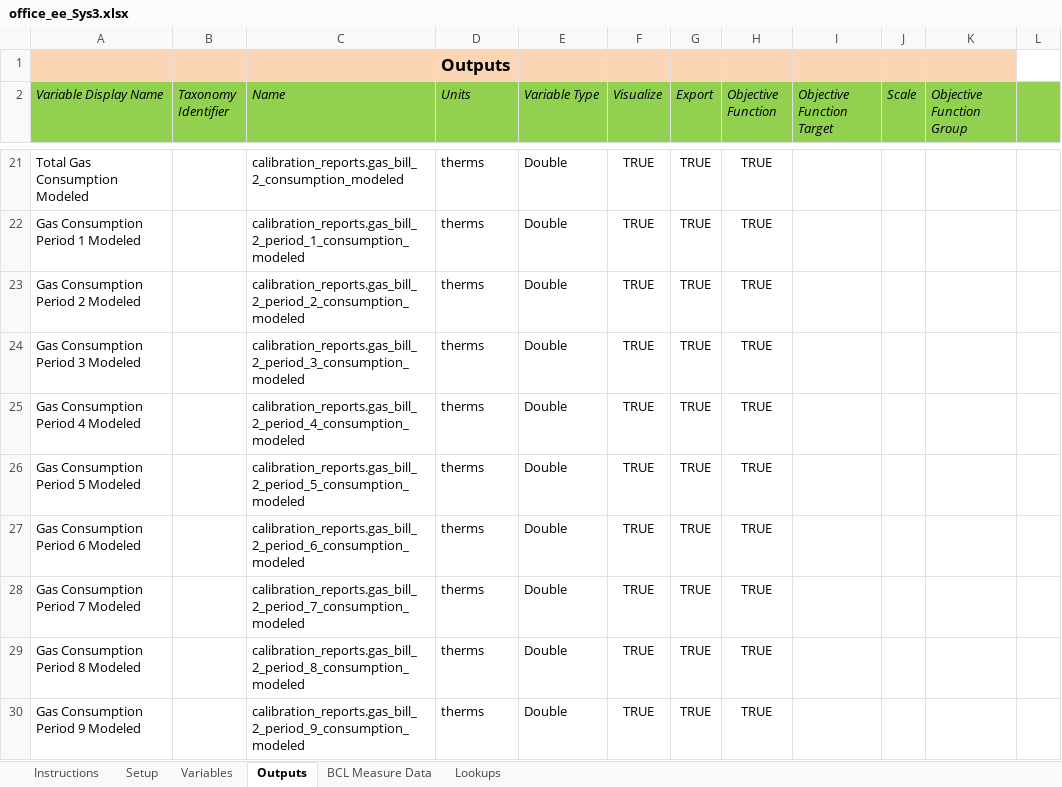
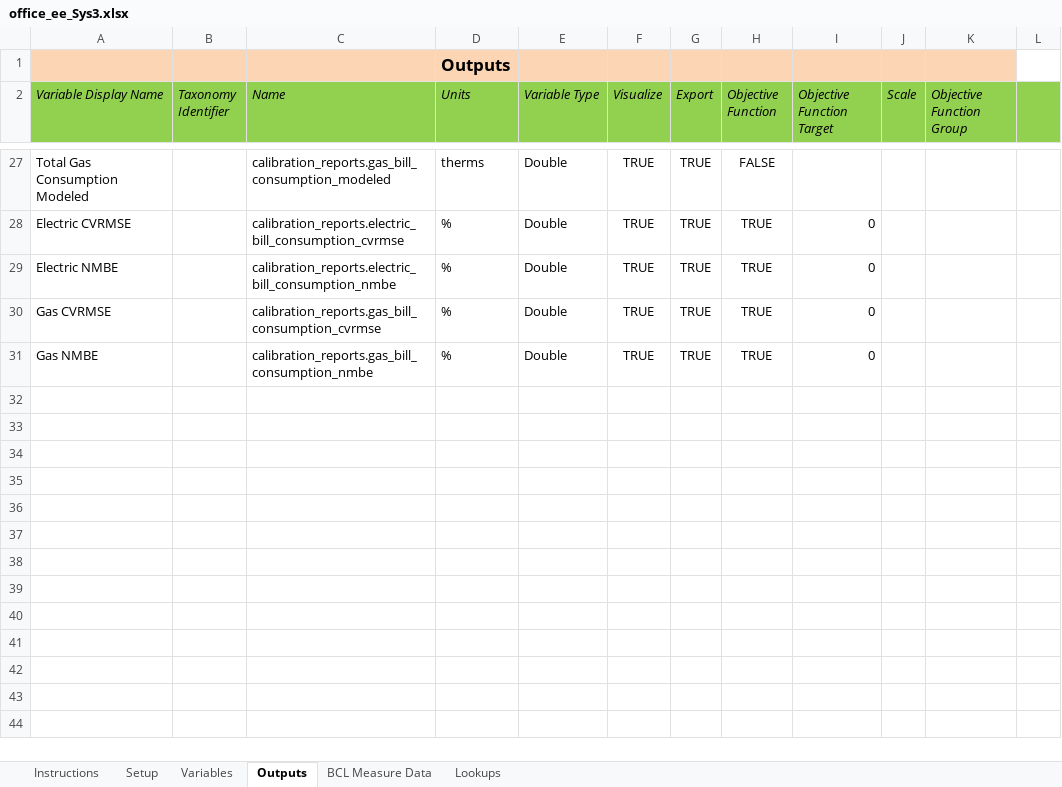
Before and after one commit to NREL/OpenStudio-analysis-spreadsheet, an Excel workbook: projects/office_ee_Sys3.xlsx, sheet Outputs, drawn as a sheet; only a part is shown, gaps mark what is left out; values as stored, in another font and other column widths than the file's, no borders; removed rows and columns are numbered as before the commit, all else as after; the diff covers the shown part only; the diff names each change by its address in the sheet, - before the commit and + after, or states it on an @@ line.

```diff
--- a/projects/office_ee_Sys3.xlsx (sheet Outputs)
+++ b/projects/office_ee_Sys3.xlsx (sheet Outputs)
-C27 (Name): calibration_reports.gas_bill_2_consumption_modeled
+C27 (Name): calibration_reports.gas_bill_consumption_modeled
-H27 (Objective Function): TRUE
+H27 (Objective Function): FALSE
-A28 (Variable Display Name): Gas Consumption Period 1 Modeled
+A28 (Variable Display Name): Electric CVRMSE
-C28 (Name): calibration_reports.gas_bill_2_period_1_consumption_modeled
+C28 (Name): calibration_reports.electric_bill_consumption_cvrmse
-D28:D31 (Units): therms
+D28:D31 (Units): %
-I28:I31 (Objective Function Target): (empty)
+I28:I31 (Objective Function Target): 0
-A29 (Variable Display Name): Gas Consumption Period 2 Modeled
+A29 (Variable Display Name): Electric NMBE
-C29 (Name): calibration_reports.gas_bill_2_period_2_consumption_modeled
+C29 (Name): calibration_reports.electric_bill_consumption_nmbe
-A30 (Variable Display Name): Gas Consumption Period 3 Modeled
+A30 (Variable Display Name): Gas CVRMSE
-C30 (Name): calibration_reports.gas_bill_2_period_3_consumption_modeled
+C30 (Name): calibration_reports.gas_bill_consumption_cvrmse
-A31 (Variable Display Name): Gas Consumption Period 4 Modeled
+A31 (Variable Display Name): Gas NMBE
-C31 (Name): calibration_reports.gas_bill_2_period_4_consumption_modeled
+C31 (Name): calibration_reports.gas_bill_consumption_nmbe
-row 26: Gas Consumption Period 5 Modeled |  | calibration_reports.gas_bill_2_period_5_consumption_modeled | therms | Double | TRUE | TRUE | TRUE
-row 27: Gas Consumption Period 6 Modeled |  | calibration_reports.gas_bill_2_period_6_consumption_modeled | therms | Double | TRUE | TRUE | TRUE
-row 28: Gas Consumption Period 7 Modeled |  | calibration_reports.gas_bill_2_period_7_consumption_modeled | therms | Double | TRUE | TRUE | TRUE
-row 29: Gas Consumption Period 8 Modeled |  | calibration_reports.gas_bill_2_period_8_consumption_modeled | therms | Double | TRUE | TRUE | TRUE
-row 30: Gas Consumption Period 9 Modeled |  | calibration_reports.gas_bill_2_period_9_consumption_modeled | therms | Double | TRUE | TRUE | TRUE
```
Also changed, not shown: 18 added rows, 12 removed rows and 2 edited cells elsewhere in this sheet, projects/office_calibration_rgenoud_14_Sys3.xlsx, projects/office_calibration_rgenoud_14_Sys5.xlsx, 11 other files.
